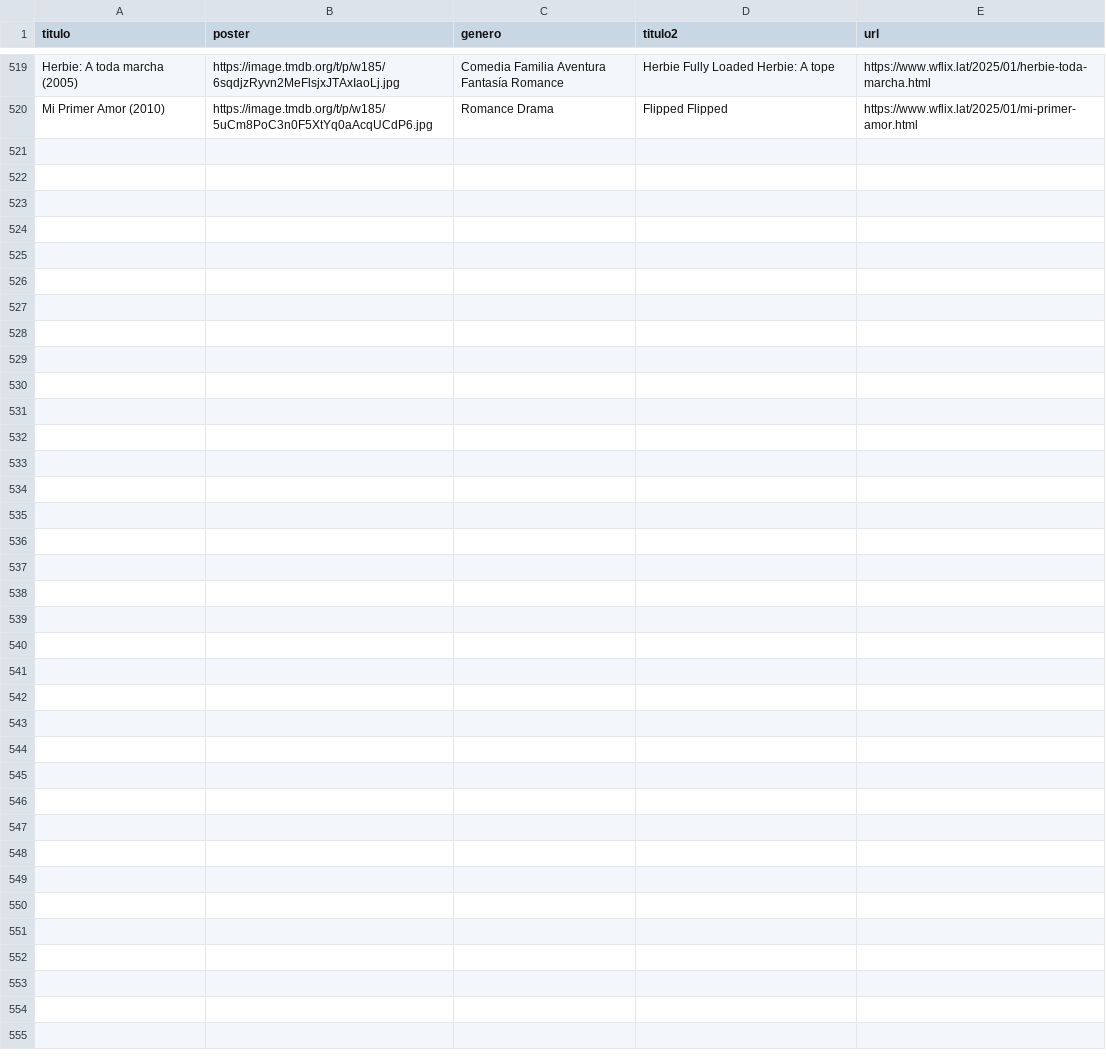
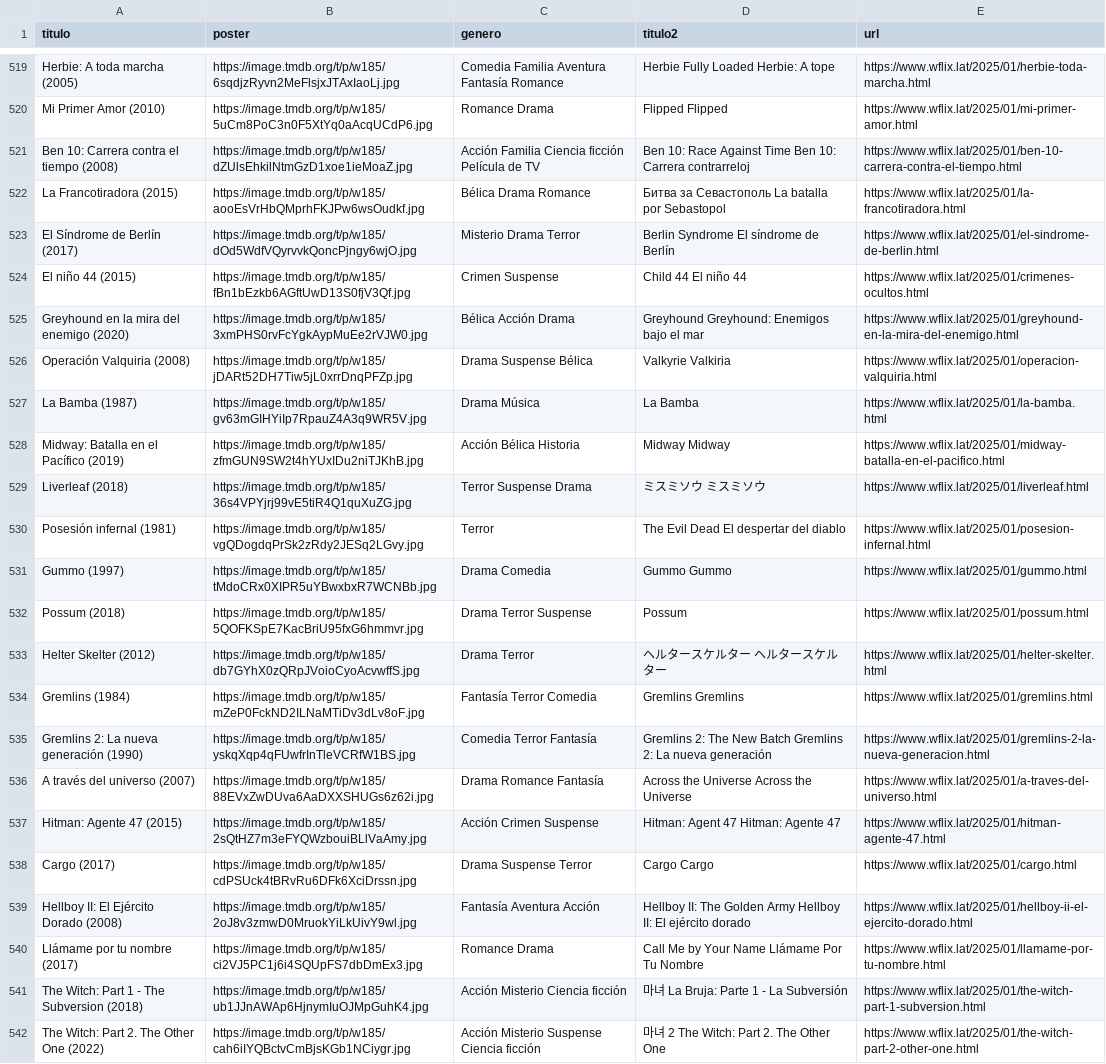
Before and after one commit to willdevs/movies, a CSV file: movie-rave.csv, drawn as a sheet; only a part is shown, gaps mark what is left out.

Commit message:
Update movie-rave.csv

```diff
--- a/movie-rave.csv
+++ b/movie-rave.csv
@@ -520 +520,23 @@ Herbie: A toda marcha (2005),https://image.tmdb.org/t/p/w185/6sqdjzRyvn2MeFlsjxJ
 Mi Primer Amor (2010),https://image.tmdb.org/t/p/w185/5uCm8PoC3n0F5XtYq0aAcqUCdP6.jpg,Romance Drama,Flipped Flipped,https://www.wflix.lat/2025/01/mi-primer-amor.html
+Ben 10: Carrera contra el tiempo (2008),https://image.tmdb.org/t/p/w185/dZUlsEhkilNtmGzD1xoe1ieMoaZ.jpg,Acción Familia Ciencia ficción Película de TV,Ben 10: Race Against Time Ben 10: Carrera contrarreloj,https://www.wflix.lat/2025/01/ben-10-carrera-contra-el-tiempo.html
+La Francotiradora (2015),https://image.tmdb.org/t/p/w185/aooEsVrHbQMprhFKJPw6wsOudkf.jpg,Bélica Drama Romance,Битва за Севастополь La batalla por Sebastopol,https://www.wflix.lat/2025/01/la-francotiradora.html
+El Síndrome de Berlín (2017),https://image.tmdb.org/t/p/w185/dOd5WdfVQyrvvkQoncPjngy6wjO.jpg,Misterio Drama Terror,Berlin Syndrome El síndrome de Berlín,https://www.wflix.lat/2025/01/el-sindrome-de-berlin.html
+El niño 44 (2015),https://image.tmdb.org/t/p/w185/fBn1bEzkb6AGftUwD13S0fjV3Qf.jpg,Crimen Suspense,Child 44 El niño 44,https://www.wflix.lat/2025/01/crimenes-ocultos.html
+Greyhound en la mira del enemigo (2020),https://image.tmdb.org/t/p/w185/3xmPHS0rvFcYgkAypMuEe2rVJW0.jpg,Bélica Acción Drama,Greyhound Greyhound: Enemigos bajo el mar,https://www.wflix.lat/2025/01/greyhound-en-la-mira-del-enemigo.html
+Operación Valquiria (2008),https://image.tmdb.org/t/p/w185/jDARt52DH7Tiw5jL0xrrDnqPFZp.jpg,Drama Suspense Bélica,Valkyrie Valkiria,https://www.wflix.lat/2025/01/operacion-valquiria.html
+La Bamba (1987),https://image.tmdb.org/t/p/w185/gv63mGIHYiIp7RpauZ4A3q9WR5V.jpg,Drama Música,La Bamba ,https://www.wflix.lat/2025/01/la-bamba.html
+Midway: Batalla en el Pacífico (2019),https://image.tmdb.org/t/p/w185/zfmGUN9SW2t4hYUxIDu2niTJKhB.jpg,Acción Bélica Historia,Midway Midway,https://www.wflix.lat/2025/01/midway-batalla-en-el-pacifico.html
+Liverleaf (2018),https://image.tmdb.org/t/p/w185/36s4VPYjrj99vE5tiR4Q1quXuZG.jpg,Terror Suspense Drama,ミスミソウ ミスミソウ,https://www.wflix.lat/2025/01/liverleaf.html
+Posesión infernal (1981),https://image.tmdb.org/t/p/w185/vgQDogdqPrSk2zRdy2JESq2LGvy.jpg,Terror,The Evil Dead El despertar del diablo,https://www.wflix.lat/2025/01/posesion-infernal.html
+Gummo (1997),https://image.tmdb.org/t/p/w185/tMdoCRx0XIPR5uYBwxbxR7WCNBb.jpg,Drama Comedia,Gummo Gummo,https://www.wflix.lat/2025/01/gummo.html
+Possum (2018),https://image.tmdb.org/t/p/w185/5QOFKSpE7KacBriU95fxG6hmmvr.jpg,Drama Terror Suspense,Possum ,https://www.wflix.lat/2025/01/possum.html
+Helter Skelter (2012),https://image.tmdb.org/t/p/w185/db7GYhX0zQRpJVoioCyoAcvwffS.jpg,Drama Terror,ヘルタースケルター ヘルタースケルター,https://www.wflix.lat/2025/01/helter-skelter.html
+Gremlins (1984),https://image.tmdb.org/t/p/w185/mZeP0FckND2ILNaMTiDv3dLv8oF.jpg,Fantasía Terror Comedia,Gremlins Gremlins,https://www.wflix.lat/2025/01/gremlins.html
+Gremlins 2: La nueva generación (1990),https://image.tmdb.org/t/p/w185/yskqXqp4qFUwfrInTleVCRfW1BS.jpg,Comedia Terror Fantasía,Gremlins 2: The New Batch Gremlins 2: La nueva generación,https://www.wflix.lat/2025/01/gremlins-2-la-nueva-generacion.html
+A través del universo (2007),https://image.tmdb.org/t/p/w185/88EVxZwDUva6AaDXXSHUGs6z62i.jpg,Drama Romance Fantasía,Across the Universe Across the Universe,https://www.wflix.lat/2025/01/a-traves-del-universo.html
+Hitman: Agente 47 (2015),https://image.tmdb.org/t/p/w185/2sQtHZ7m3eFYQWzbouiBLlVaAmy.jpg,Acción Crimen Suspense,Hitman: Agent 47 Hitman: Agente 47,https://www.wflix.lat/2025/01/hitman-agente-47.html
+Cargo (2017),https://image.tmdb.org/t/p/w185/cdPSUck4tBRvRu6DFk6XciDrssn.jpg,Drama Suspense Terror,Cargo Cargo,https://www.wflix.lat/2025/01/cargo.html
+Hellboy II: El Ejército Dorado (2008),https://image.tmdb.org/t/p/w185/2oJ8v3zmwD0MruokYiLkUivY9wl.jpg,Fantasía Aventura Acción,Hellboy II: The Golden Army Hellboy II: El ejército dorado,https://www.wflix.lat/2025/01/hellboy-ii-el-ejercito-dorado.html
+Llámame por tu nombre (2017),https://image.tmdb.org/t/p/w185/ci2VJ5PC1j6i4SQUpFS7dbDmEx3.jpg,Romance Drama,Call Me by Your Name Llámame Por Tu Nombre,https://www.wflix.lat/2025/01/llamame-por-tu-nombre.html
+The Witch: Part 1 - The Subversion (2018),https://image.tmdb.org/t/p/w185/ub1JJnAWAp6HjnymIuOJMpGuhK4.jpg,Acción Misterio Ciencia ficción,마녀 La Bruja: Parte 1 - La Subversión,https://www.wflix.lat/2025/01/the-witch-part-1-subversion.html
+The Witch: Part 2. The Other One (2022),https://image.tmdb.org/t/p/w185/cah6iIYQBctvCmBjsKGb1NCiygr.jpg,Acción Misterio Suspense Ciencia ficción,마녀 2 The Witch: Part 2. The Other One,https://www.wflix.lat/2025/01/the-witch-part-2-other-one.html
```
